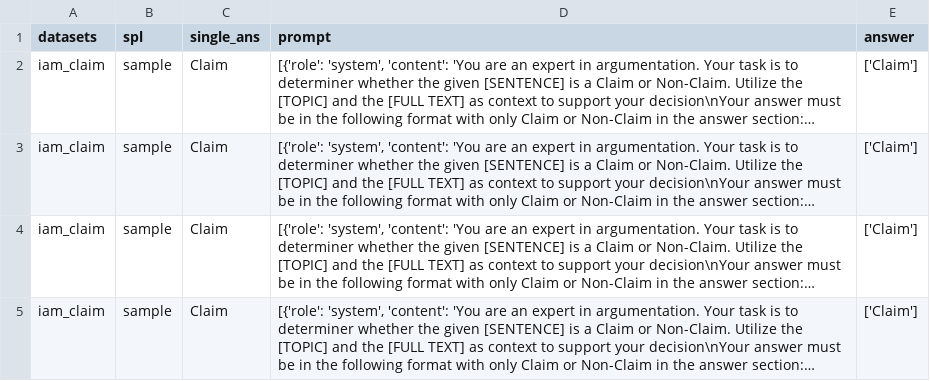
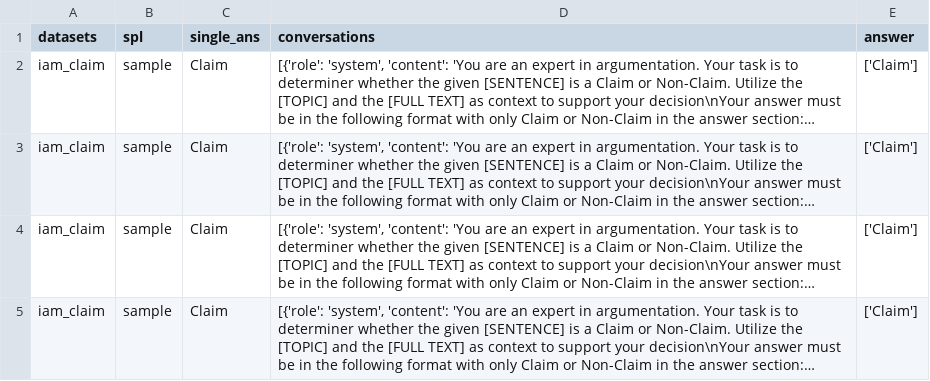
Before and after one commit to brunoyun/amelia, a CSV file: sampled_data/claim_detection/spl2_test.csv, drawn as a sheet; only a part is shown; long unchanged cells end in …; the diff names each change by its address in the sheet, - before the commit and + after, or states it on an @@ line.

Commit message:
changes names of columns in sampled data and change task script according to the changed name

```diff
--- a/sampled_data/claim_detection/spl2_test.csv
+++ b/sampled_data/claim_detection/spl2_test.csv
-D1: prompt
+D1: conversations
```
Also changed, not shown: sampled_data/claim_detection/spl2_val.csv, sampled_data/evidence_detection/spl2_test.csv, 28 other files.
